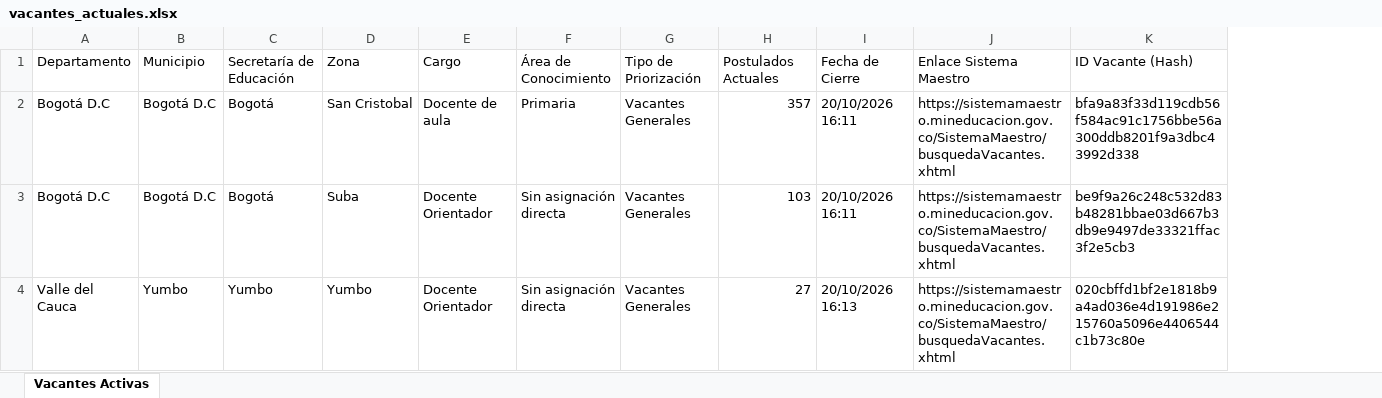
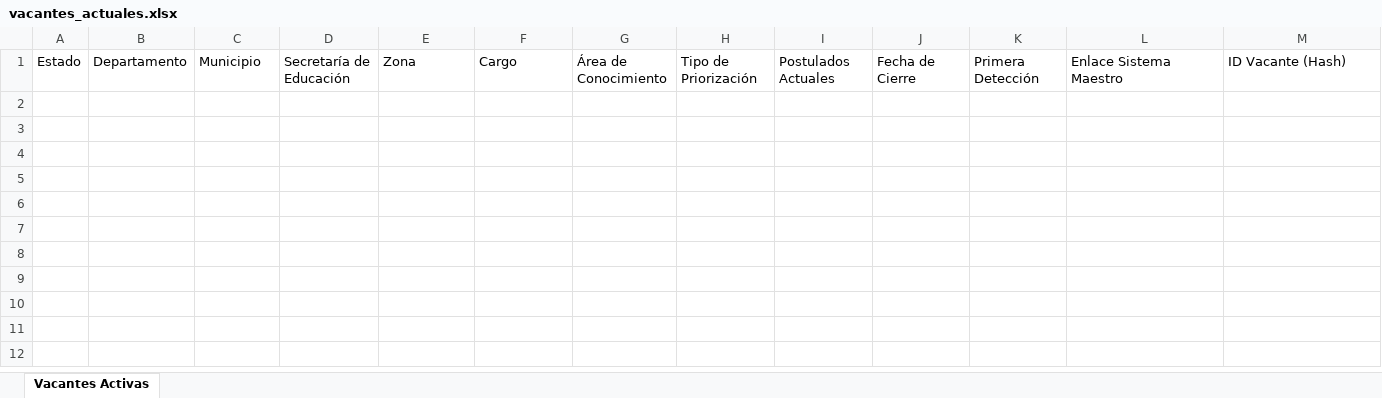
Before and after one commit to hdiaz59/sistemamaestro, an Excel workbook: data/exportaciones/vacantes_actuales.xlsx, sheet Vacantes Activas, drawn as a sheet; values as stored, in another font and other column widths than the file's, no borders; removed rows and columns are numbered as before the commit, all else as after; the diff names each change by its address in the sheet, - before the commit and + after, or states it on an @@ line.

```diff
--- a/data/exportaciones/vacantes_actuales.xlsx (sheet Vacantes Activas)
+++ b/data/exportaciones/vacantes_actuales.xlsx (sheet Vacantes Activas)
+column A, row 1: Estado
+column K, row 1: Primera Detección
-row 2: Bogotá D.C | Bogotá D.C | Bogotá | San Cristobal | Docente de aula | Primaria | Vacantes Generales | 357 | 20/10/2026 16:11 | https://sistemamaestro.mineducacion.gov.co/SistemaMaestro/busquedaVacantes.xhtml | bfa9a83f33d119cdb56f584ac91c1756bbe56a300ddb8201f9a3dbc43992d338
-row 3: Bogotá D.C | Bogotá D.C | Bogotá | Suba | Docente Orientador | Sin asignación directa | Vacantes Generales | 103 | 20/10/2026 16:11 | https://sistemamaestro.mineducacion.gov.co/SistemaMaestro/busquedaVacantes.xhtml | be9f9a26c248c532d83b48281bbae03d667b3db9e9497de33321ffac3f2e5cb3
-row 4: Valle del Cauca | Yumbo | Yumbo | Yumbo | Docente Orientador | Sin asignación directa | Vacantes Generales | 27 | 20/10/2026 16:13 | https://sistemamaestro.mineducacion.gov.co/SistemaMaestro/busquedaVacantes.xhtml | 020cbffd1bf2e1818b9a4ad036e4d191986e215760a5096e4406544c1b73c80e
```
Also changed, not shown: data/exportaciones/historico_vacantes.xlsx, data/exportaciones/vacantes_nuevas.xlsx, 3 other files.
